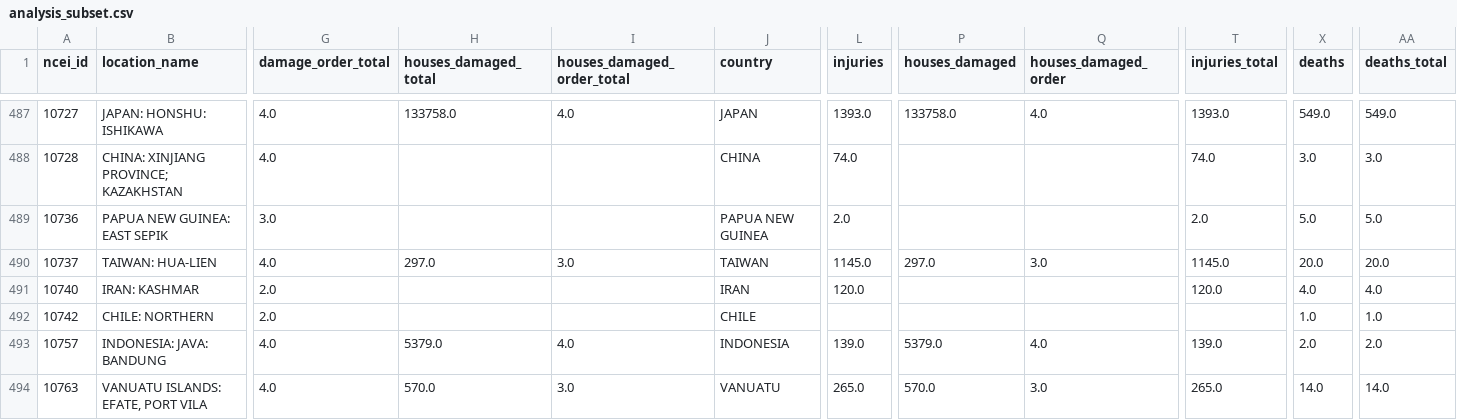
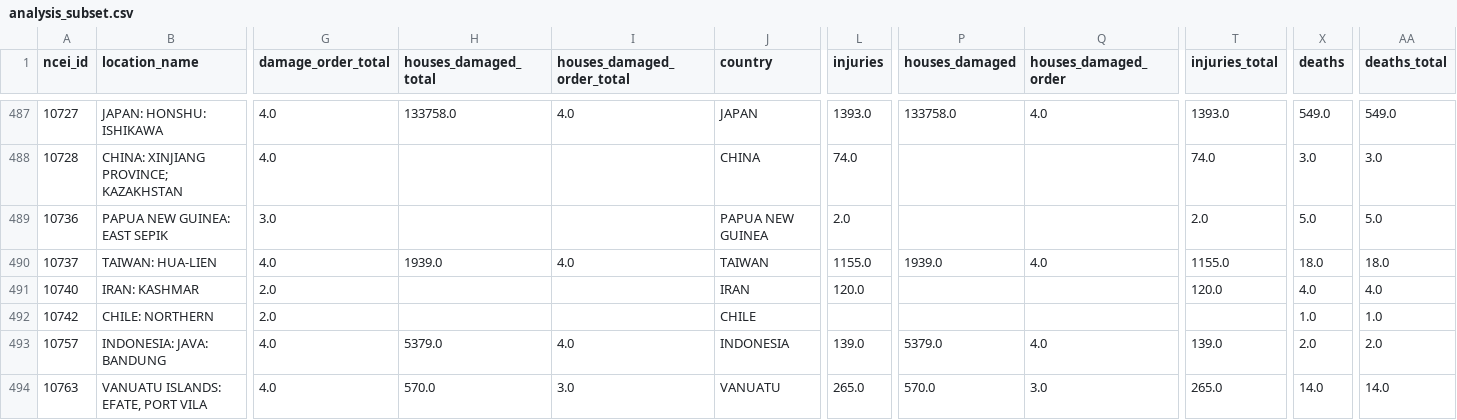
Before and after one commit to amandazweller/streamlit, a CSV file: data/analysis_subset.csv, drawn as a sheet; only a part is shown, gaps mark what is left out; the diff names each change by its address in the sheet, - before the commit and + after, or states it on an @@ line.

```diff
--- a/data/analysis_subset.csv
+++ b/data/analysis_subset.csv
-H490 (houses_damaged_total): 297.0
+H490 (houses_damaged_total): 1939.0
-I490 (houses_damaged_order_total): 3.0
+I490 (houses_damaged_order_total): 4.0
-L490 (injuries): 1145.0
+L490 (injuries): 1155.0
-P490 (houses_damaged): 297.0
+P490 (houses_damaged): 1939.0
-Q490 (houses_damaged_order): 3.0
+Q490 (houses_damaged_order): 4.0
-T490 (injuries_total): 1145.0
+T490 (injuries_total): 1155.0
-X490 (deaths): 20.0
+X490 (deaths): 18.0
-AA490 (deaths_total): 20.0
+AA490 (deaths_total): 18.0
```
Also changed, not shown: 3 other files.
